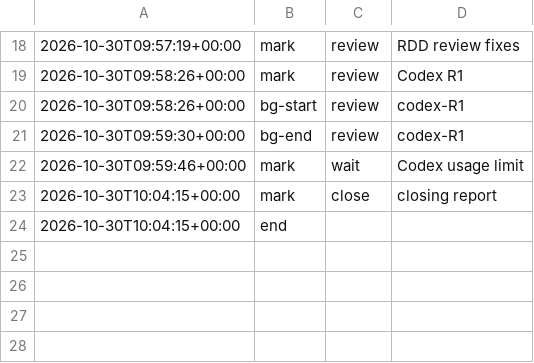
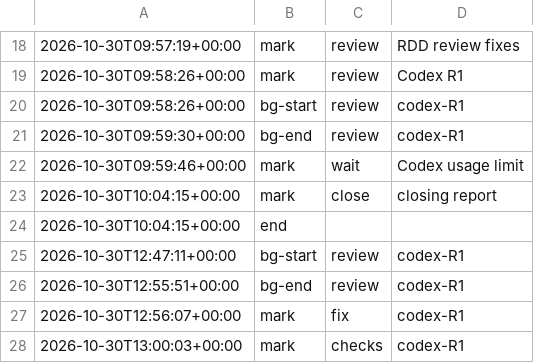
Before and after one commit to jesuslpm/Krummi, a TSV file: odd/tasks/trees-node-check-cache-phases.tsv, drawn as a sheet; only a part is shown, gaps mark what is left out.

Commit message:
docs: record the first Codex code review of the remembered layout check and its fixes

```diff
--- a/odd/tasks/trees-node-check-cache-phases.tsv
+++ b/odd/tasks/trees-node-check-cache-phases.tsv
@@ -24 +24,5 @@
 2026-10-30T10:04:15+00:00	end		
+2026-10-30T12:47:11+00:00	bg-start	review	codex-R1
+2026-10-30T12:55:51+00:00	bg-end	review	codex-R1
+2026-10-30T12:56:07+00:00	mark	fix	codex-R1
+2026-10-30T13:00:03+00:00	mark	checks	codex-R1
```
Also changed, not shown: 3 other files.
